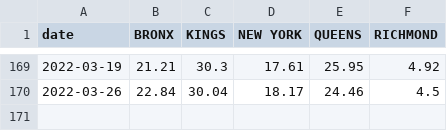
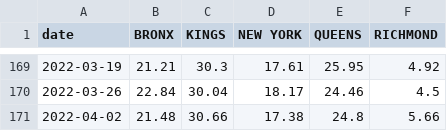
Before and after one commit to Dotdash-Data-Journalism/2020_2022_INV_ny1_covid_recovery_index, a CSV file: data/deep_dive_data/weekly_ic_claims_borough.csv, drawn as a sheet; only a part is shown, gaps mark what is left out.

```diff
--- a/data/deep_dive_data/weekly_ic_claims_borough.csv
+++ b/data/deep_dive_data/weekly_ic_claims_borough.csv
@@ -170 +170,2 @@ date,BRONX,KINGS,NEW YORK,QUEENS,RICHMOND
 2022-03-26,22.84,30.04,18.17,24.46,4.5
+2022-04-02,21.48,30.66,17.38,24.8,5.66
```
Also changed, not shown: data/deep_dive_data/nyc_covid_icu_and_intubated.csv, data/nyc_covid19_hospitalizations.csv, 12 other files.
